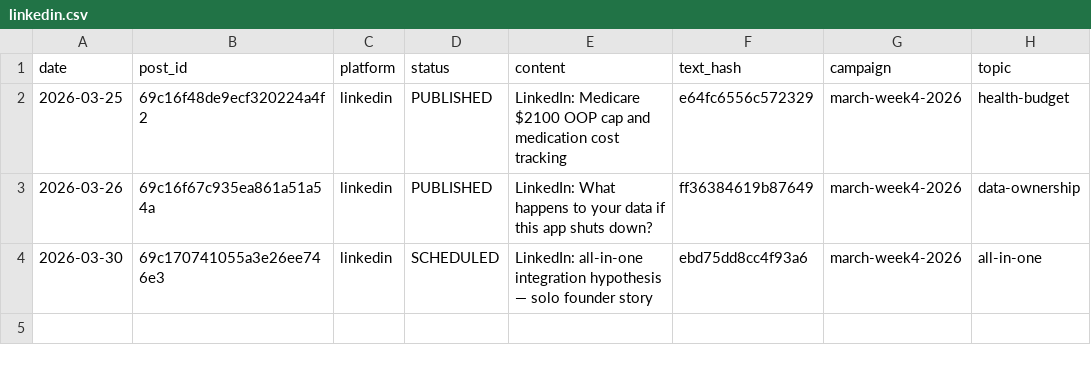
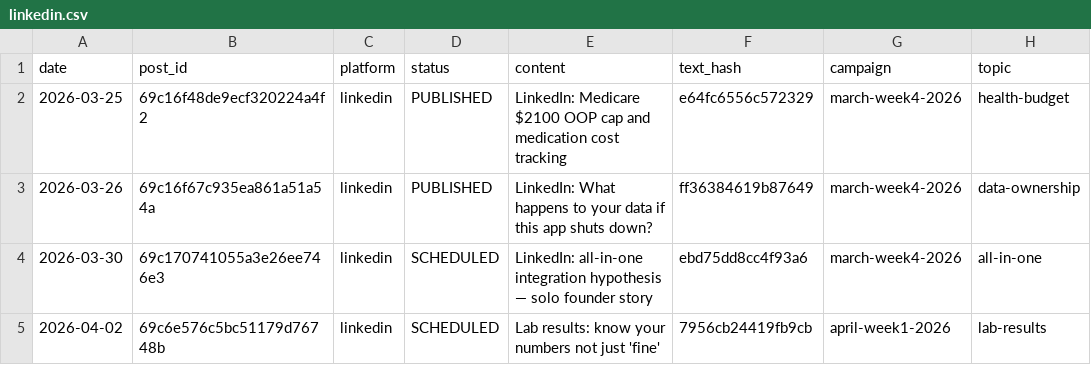
Before and after one commit to djhamilton872/trackmeplus-docs, a CSV file: _published/linkedin.csv, drawn as a sheet; the diff names each change by its address in the sheet, - before the commit and + after, or states it on an @@ line.

```diff
--- a/_published/linkedin.csv
+++ b/_published/linkedin.csv
+row 5: 2026-04-02 | 69c6e576c5bc51179d76748b | linkedin | SCHEDULED | Lab results: know your numbers not just 'fine' | 7956cb24419fb9cb | april-week1-2026 | lab-results
```
Also changed, not shown: _published/bluesky.csv, _published/facebook.csv, 3 other files.
